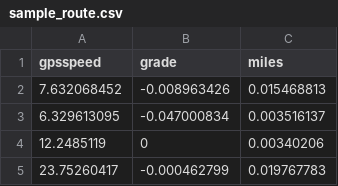
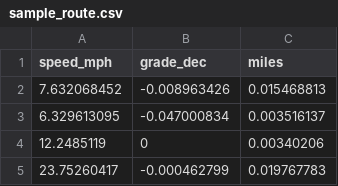
Before and after one commit to NREL/routee-powertrain, a CSV file: nrel/routee/powertrain/resources/sample_routes/sample_route.csv, drawn as a sheet; only a part is shown.

```diff
--- a/nrel/routee/powertrain/resources/sample_routes/sample_route.csv
+++ b/nrel/routee/powertrain/resources/sample_routes/sample_route.csv
@@ -1,2 +1,2 @@
-gpsspeed,grade,miles
+speed_mph,grade_dec,miles
 7.632068452,-0.008963426,0.015468813
```
Also changed, not shown: 16 other files.
